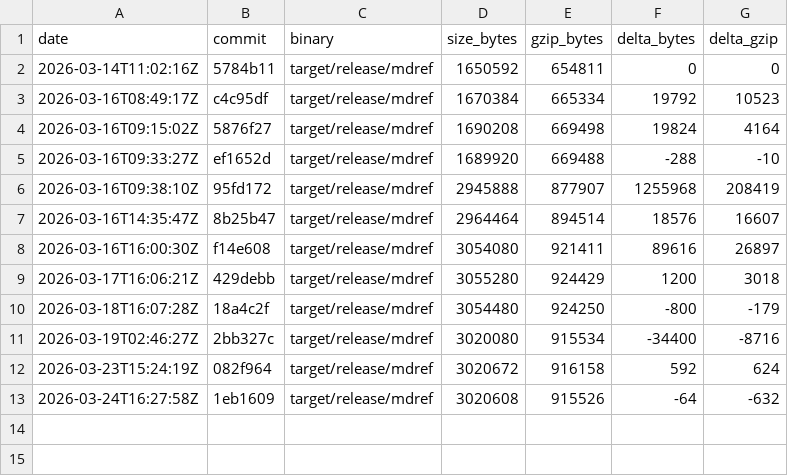
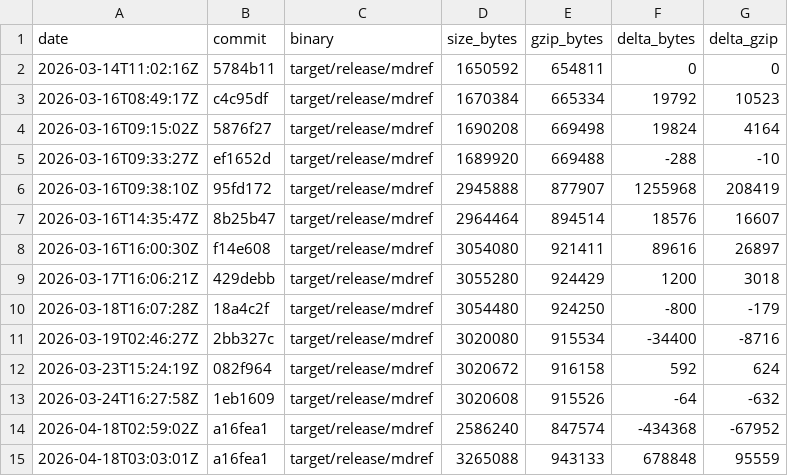
Before and after one commit to StudentWeis/mdref, a CSV file: doc/data/build_sizes.csv (was doc/build_sizes.csv), drawn as a sheet; the diff names each change by its address in the sheet, - before the commit and + after, or states it on an @@ line.

Commit message:
refactor: remove obsolete files and update dependencies; enhance pre-commit scripts and testing guidelines

```diff
--- a/doc/build_sizes.csv
+++ b/doc/data/build_sizes.csv
+row 14: 2026-04-18T02:59:02Z | a16fea1 | target/release/mdref | 2586240 | 847574 | -434368 | -67952
+row 15: 2026-04-18T03:03:01Z | a16fea1 | target/release/mdref | 3265088 | 943133 | 678848 | 95559
```
Also changed, not shown: 16 other files.
